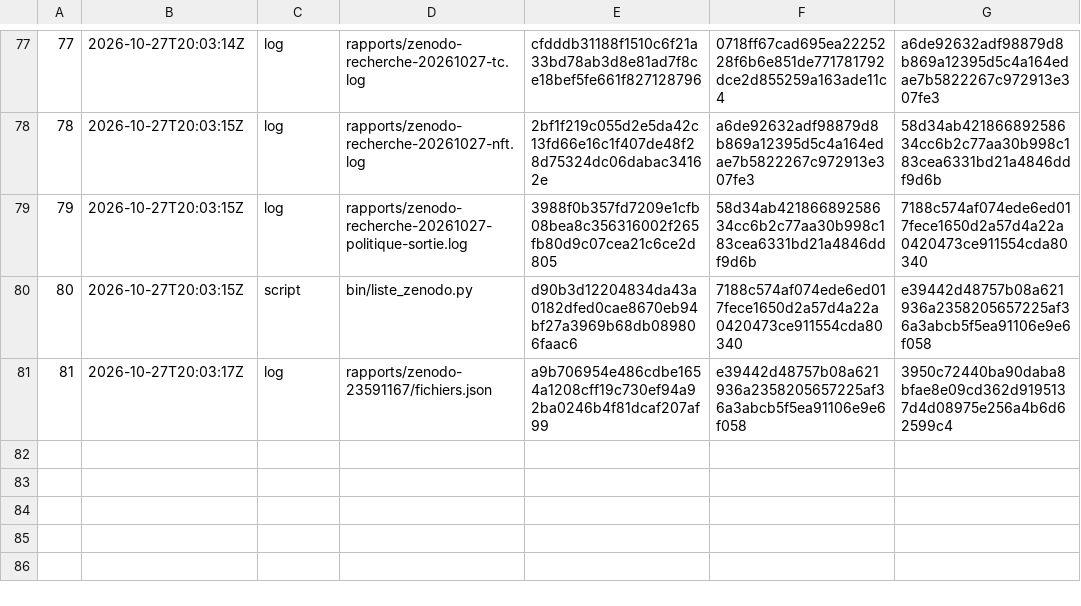
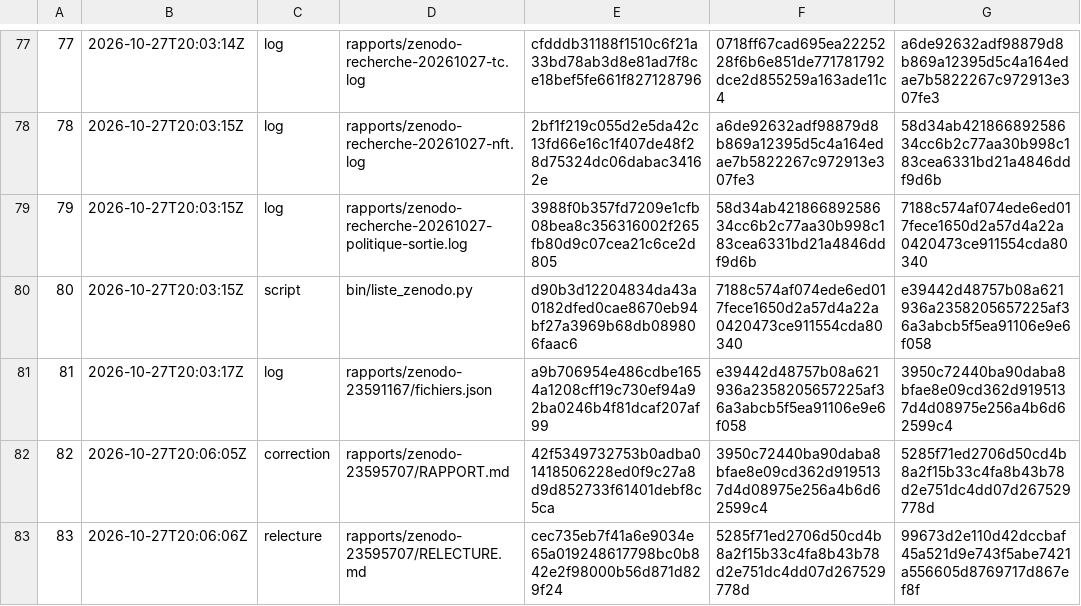
Before and after one commit to gsbellon/replique, a TSV file: registre/chaine.tsv, drawn as a sheet; only a part is shown, gaps mark what is left out; the diff names each change by its address in the sheet, - before the commit and + after, or states it on an @@ line.

```diff
--- a/registre/chaine.tsv
+++ b/registre/chaine.tsv
+row 82: 82 | 2026-10-27T20:06:05Z | correction | rapports/zenodo-23595707/RAPPORT.md | 42f5349732753b0adba01418506228ed0f9c27a8d9d852733f61401debf8c5ca | 3950c72440ba90daba8bfae8e09cd362d9195137d4d08975e256a4b6d62599c4 | 5285f71ed2706d50cd4b8a2f15b33c4fa8b43b78d2e751dc4dd07d267529778d
+row 83: 83 | 2026-10-27T20:06:06Z | relecture | rapports/zenodo-23595707/RELECTURE.md | cec735eb7f41a6e9034e65a019248617798bc0b842e2f98000b56d871d829f24 | 5285f71ed2706d50cd4b8a2f15b33c4fa8b43b78d2e751dc4dd07d267529778d | 99673d2e110d42dccbaf45a521d9e743f5abe7421a556605d8769717d867ef8f
```
Also changed, not shown: 5 other files.
